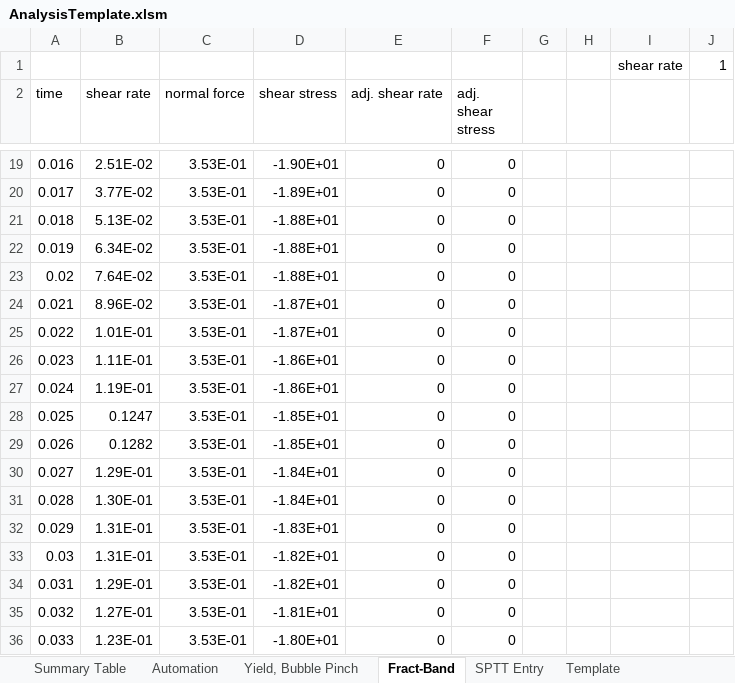
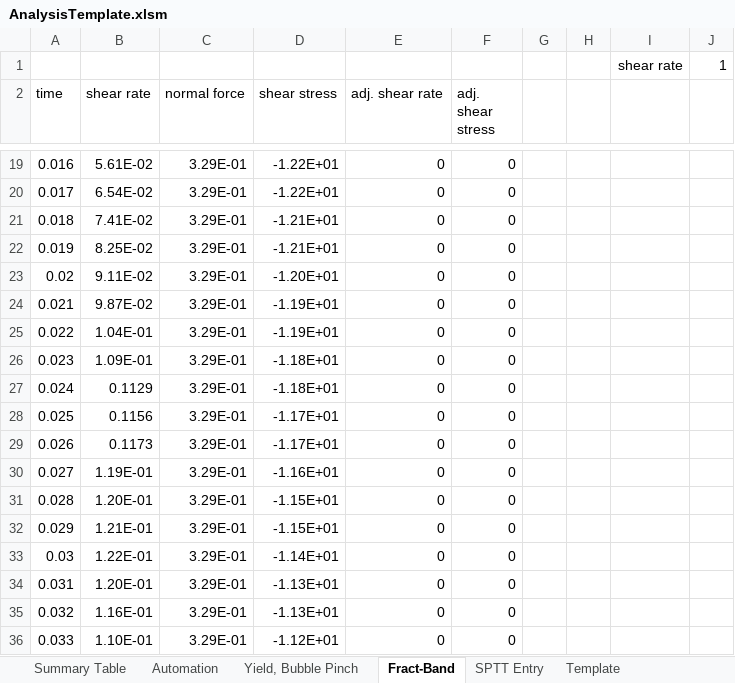
Before and after one commit to Guy--L/ParseText, an Excel workbook: ParseText/ParseText/AnalysisTemplate.xlsm, sheet Fract-Band, drawn as a sheet; only a part is shown, gaps mark what is left out; values as stored, in another font and other column widths than the file's, no borders; charts and pictures not drawn; the diff covers the shown part only; the diff names each change by its address in the sheet, - before the commit and + after, or states it on an @@ line.

Commit message:
Change t95 so that fit is applied to interval: [midpoint, first reading where normal < n-plateau).  Find minimum n^2 over [midpoint, max(data)] from 10 intervals consisting of said interval and those of ten prior ending points.
Update Analysis Template.

Fix algorithm so that a fit is always found.

```diff
--- a/ParseText/ParseText/AnalysisTemplate.xlsm (sheet Fract-Band)
+++ b/ParseText/ParseText/AnalysisTemplate.xlsm (sheet Fract-Band)
-B19 (shear rate): 2.51E-02
+B19 (shear rate): 5.61E-02
-C19:C36 (normal force): 3.53E-01
+C19:C36 (normal force): 3.29E-01
-D19 (shear stress): -1.90E+01
+D19 (shear stress): -1.22E+01
-B20 (shear rate): 3.77E-02
+B20 (shear rate): 6.54E-02
-D20 (shear stress): -1.89E+01
+D20 (shear stress): -1.22E+01
-B21 (shear rate): 5.13E-02
+B21 (shear rate): 7.41E-02
-D21:D22 (shear stress): -1.88E+01
+D21:D22 (shear stress): -1.21E+01
-B22 (shear rate): 6.34E-02
+B22 (shear rate): 8.25E-02
-B23 (shear rate): 7.64E-02
+B23 (shear rate): 9.11E-02
-D23 (shear stress): -1.88E+01
+D23 (shear stress): -1.20E+01
-B24 (shear rate): 8.96E-02
+B24 (shear rate): 9.87E-02
-D24:D25 (shear stress): -1.87E+01
+D24:D25 (shear stress): -1.19E+01
-B25 (shear rate): 1.01E-01
+B25 (shear rate): 1.04E-01
-B26 (shear rate): 1.11E-01
+B26 (shear rate): 1.09E-01
-D26:D27 (shear stress): -1.86E+01
+D26:D27 (shear stress): -1.18E+01
-B27 (shear rate): 1.19E-01
+B27 (shear rate): 0.1129
-B28 (shear rate): 0.1247
+B28 (shear rate): 0.1156
-D28:D29 (shear stress): -1.85E+01
+D28:D29 (shear stress): -1.17E+01
-B29 (shear rate): 0.1282
+B29 (shear rate): 0.1173
-B30 (shear rate): 1.29E-01
+B30 (shear rate): 1.19E-01
-D30 (shear stress): -1.84E+01
+D30 (shear stress): -1.16E+01
-B31 (shear rate): 1.30E-01
+B31 (shear rate): 1.20E-01
-D31 (shear stress): -1.84E+01
+D31 (shear stress): -1.15E+01
-B32 (shear rate): 1.31E-01
+B32 (shear rate): 1.21E-01
-D32 (shear stress): -1.83E+01
+D32 (shear stress): -1.15E+01
-B33 (shear rate): 1.31E-01
+B33 (shear rate): 1.22E-01
-D33 (shear stress): -1.82E+01
+D33 (shear stress): -1.14E+01
-B34 (shear rate): 1.29E-01
+B34 (shear rate): 1.20E-01
-D34 (shear stress): -1.82E+01
+D34 (shear stress): -1.13E+01
-B35 (shear rate): 1.27E-01
+B35 (shear rate): 1.16E-01
-D35 (shear stress): -1.81E+01
+D35 (shear stress): -1.13E+01
-B36 (shear rate): 1.23E-01
+B36 (shear rate): 1.10E-01
-D36 (shear stress): -1.80E+01
+D36 (shear stress): -1.12E+01
```
Also changed, not shown: 1537 edited cells elsewhere in this sheet, sheet Automation, sheet Yield, Bubble Pinch, sheet SPTT Entry, sheet Summary Table, charts or pictures, 1 other file.
